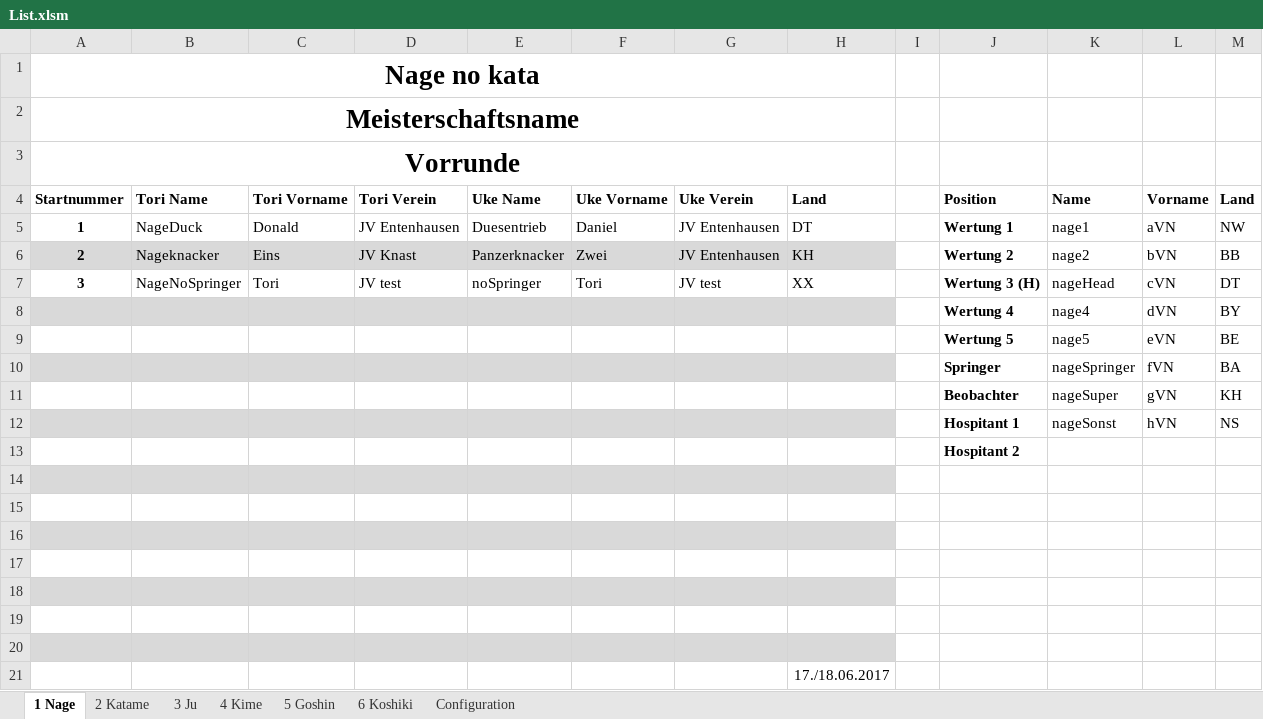
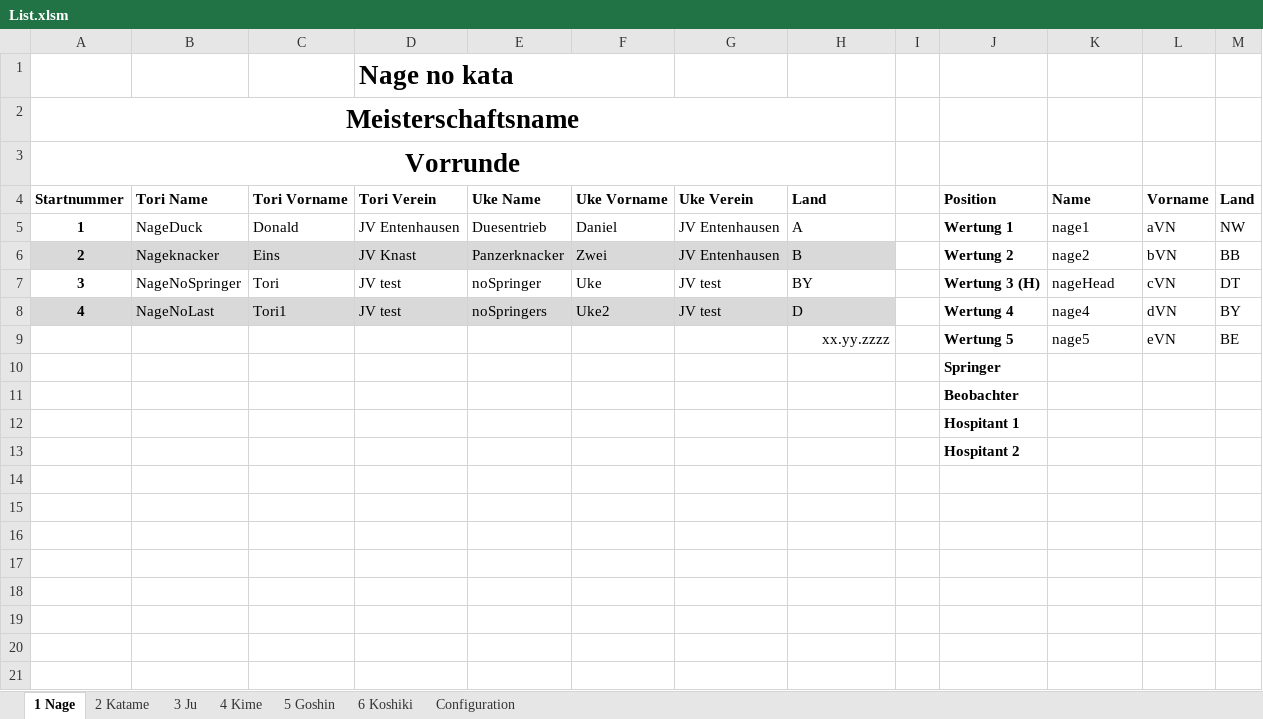
Before and after one commit to dev-jung/judo-kata, an Excel workbook: Templates/List.xlsm, sheet 1 Nage, drawn as a sheet; values as stored, in another font and other column widths than the file's, no borders; charts and pictures not drawn; removed rows and columns are numbered as before the commit, all else as after; the diff names each change by its address in the sheet, - before the commit and + after, or states it on an @@ line.

```diff
--- a/Templates/List.xlsm (sheet 1 Nage)
+++ b/Templates/List.xlsm (sheet 1 Nage)
-row 1: Nage no kata
+row 1:  |  |  | Nage no kata
-H5 (Land): DT
+H5 (Land): A
-H6 (Land): KH
+H6 (Land): B
-F7 (Uke Vorname): Tori
+F7 (Uke Vorname): Uke
-H7 (Land): XX
+H7 (Land): BY
-row 8:  |  |  |  |  |  |  |  |  | Wertung 4 | nage4 | dVN | BY
+row 8: 4 | NageNoLast | Tori1 | JV test | noSpringers | Uke2 | JV test | D |  | Wertung 4 | nage4 | dVN | BY
-H9 (Land): (empty)
+H9 (Land): xx.yy.zzzz
-row 10:  |  |  |  |  |  |  |  |  | Springer | nageSpringer | fVN | BA
-row 11:  |  |  |  |  |  |  |  |  | Beobachter | nageSuper | gVN | KH
-row 12:  |  |  |  |  |  |  |  |  | Hospitant 1 | nageSonst | hVN | NS
+row 10:  |  |  |  |  |  |  |  |  | Springer
+row 11:  |  |  |  |  |  |  |  |  | Beobachter
+row 12:  |  |  |  |  |  |  |  |  | Hospitant 1
-row 14: (empty)
-row 15: (empty)
-row 16: (empty)
-row 17: (empty)
-row 18: (empty)
-row 19: (empty)
-row 20: (empty)
-row 21:  |  |  |  |  |  |  | 17./18.06.2017
```
Also changed, not shown: sheet 2 Katame, sheet 3 Ju, sheet 5 Goshin, sheet 4 Kime, sheet 6 Koshiki, sheet Configuration, charts or pictures, Templates/Blank.xlsm, Templates/Results.xlsm.
